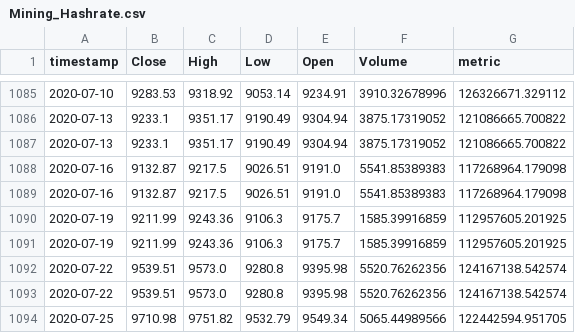
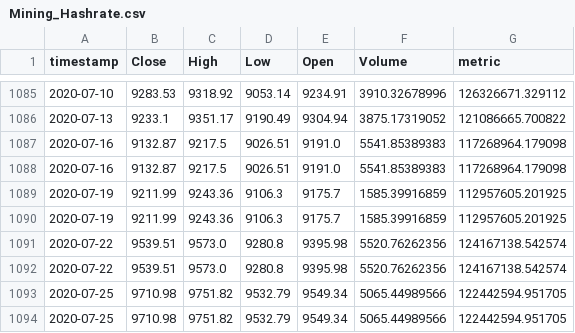
Before and after one commit to AxelCrypto/Final, a CSV file: data/datos/Mining_Hashrate.csv, drawn as a sheet; only a part is shown, gaps mark what is left out; the shorter side is filled out with more unchanged rows; the diff names each change by its address in the sheet, - before the commit and + after, or states it on an @@ line.

```diff
--- a/data/datos/Mining_Hashrate.csv
+++ b/data/datos/Mining_Hashrate.csv
-row 1087: 2020-07-13 | 9233.1 | 9351.17 | 9190.49 | 9304.94 | 3875.17319052 | 121086665.700822
```
Also changed, not shown: data/datos/Mining_Total Transaction Fees (BTC).csv, data/datos/dxy.csv, 17 other files.
